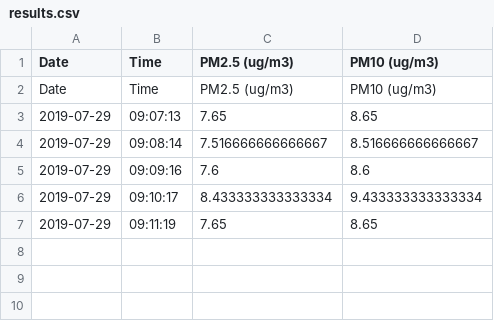
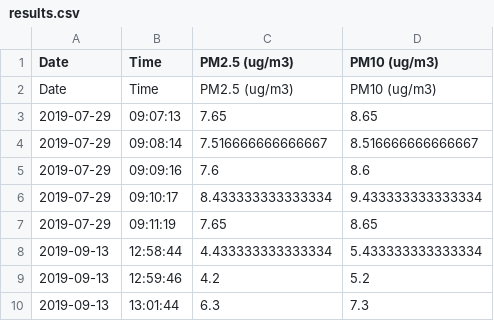
Before and after one commit to muellerzr/HPMA-115S0-Raspberry-Pi, a CSV file: results.csv, drawn as a sheet.

Commit message:
data

```diff
--- a/results.csv
+++ b/results.csv
@@ -7 +7,4 @@ Date,Time,PM2.5 (ug/m3),PM10 (ug/m3)
 2019-07-29,09:11:19,7.65,8.65
+2019-09-13,12:58:44,4.433333333333334,5.433333333333334
+2019-09-13,12:59:46,4.2,5.2
+2019-09-13,13:01:44,6.3,7.3
```
Also changed, not shown: 1 other file.
